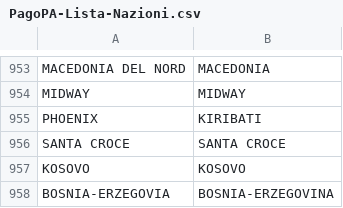
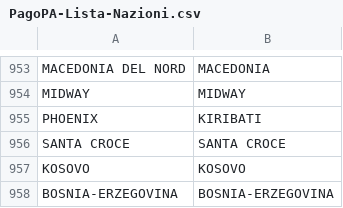
Before and after one commit to pagopa/pn-external-channels, a CSV file: src/main/resources/PagoPA-Lista-Nazioni.csv, drawn as a sheet; only a part is shown, gaps mark what is left out.

Commit message:
feat: update cap countries

```diff
--- a/src/main/resources/PagoPA-Lista-Nazioni.csv
+++ b/src/main/resources/PagoPA-Lista-Nazioni.csv
@@ -957,2 +957,2 @@
 "KOSOVO","KOSOVO"
-"BOSNIA-ERZEGOVIA","BOSNIA-ERZEGOVINA"
+"BOSNIA-ERZEGOVINA","BOSNIA-ERZEGOVINA"
```
